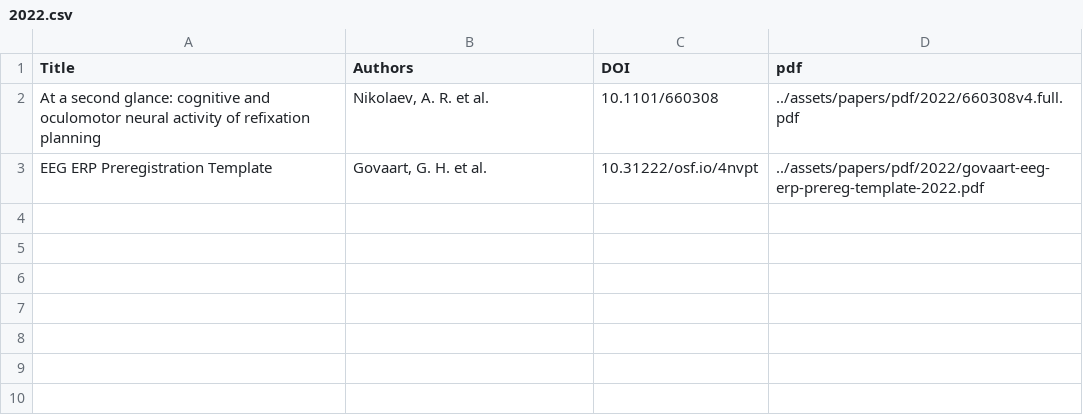
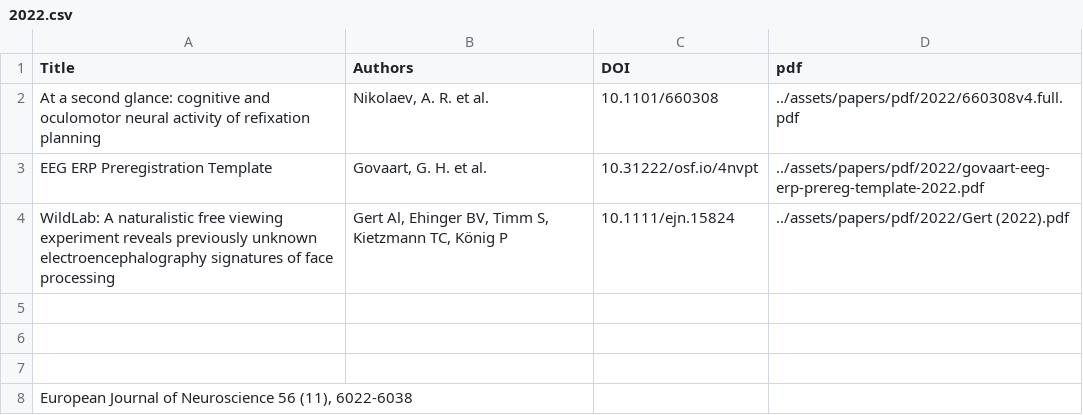
Before and after one commit to s-ccs/s-ccs.github.io, a CSV file: _assets/papers/2022.csv, drawn as a sheet; the diff names each change by its address in the sheet, - before the commit and + after, or states it on an @@ line.

Commit message:
paper update

```diff
--- a/_assets/papers/2022.csv
+++ b/_assets/papers/2022.csv
+row 4: WildLab: A naturalistic free viewing experiment reveals previously unknown electroencephalography signatures of face processing | Gert Al, Ehinger BV, Timm S, Kietzmann TC, König P | 10.1111/ejn.15824 | ../assets/papers/pdf/2022/Gert (2022).pdf
+row 5: (empty)
+row 6: (empty)
+row 7: (empty)
+row 8: European Journal of Neuroscience 56 (11), 6022-6038
```
Also changed, not shown: 6 other files.
